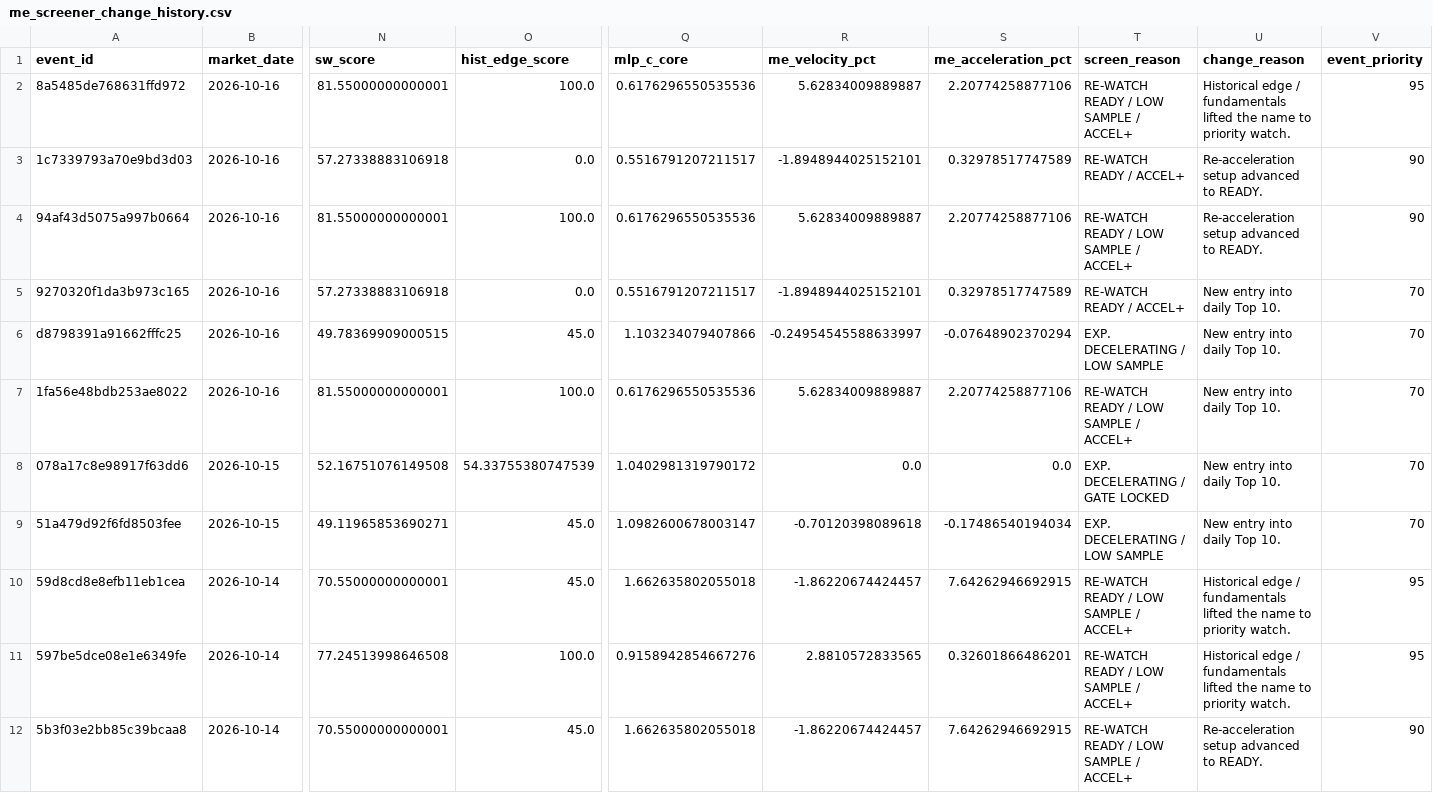
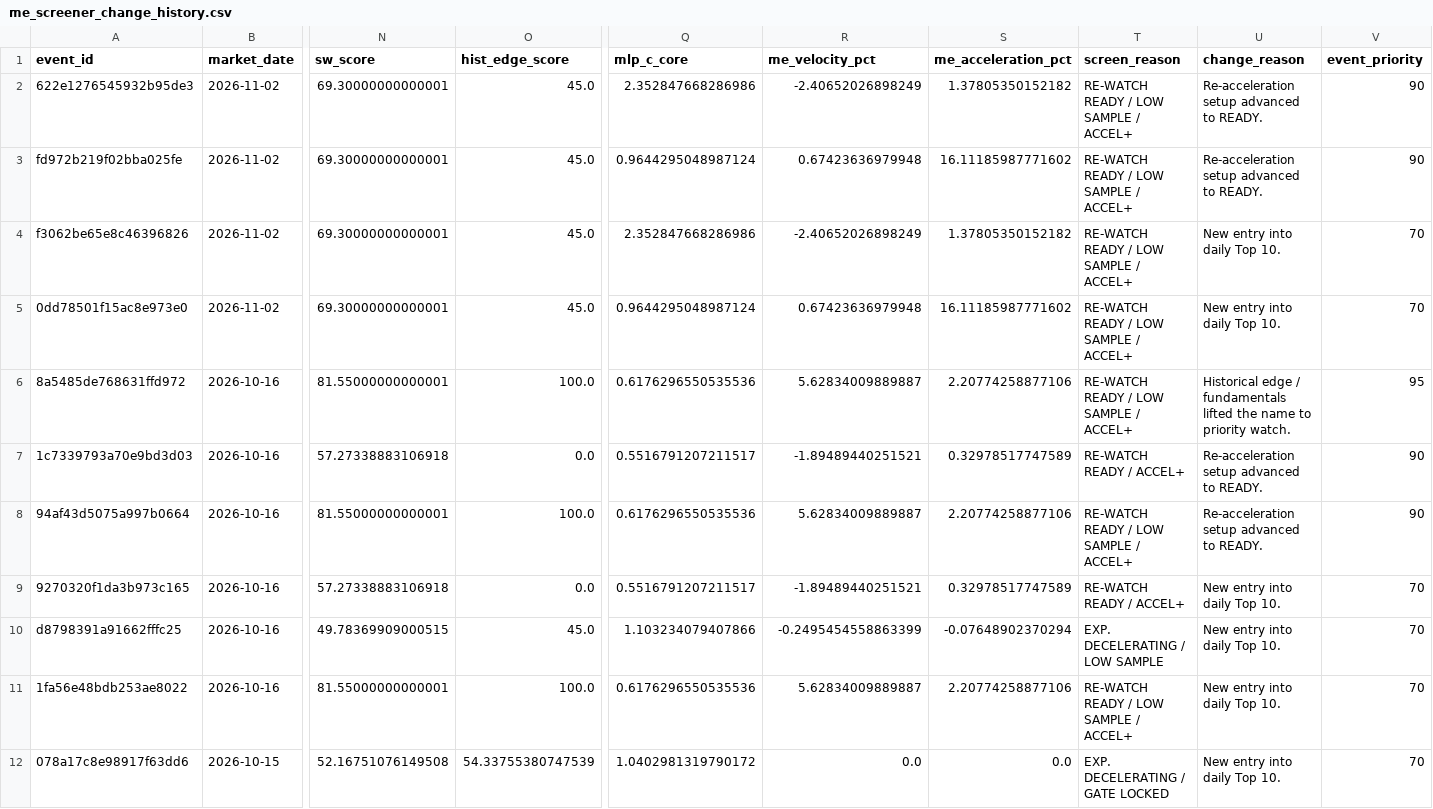
Before and after one commit to takasan-stock/stock-analyzer, a CSV file: data/multiple_expansion/me_screener_change_history.csv, drawn as a sheet; only a part is shown, gaps mark what is left out; the shorter side is filled out with more unchanged rows; addresses are those after the commit; rows hold the shown columns only; the diff names each change by its address in the sheet, - before the commit and + after, or states it on an @@ line.

```diff
--- a/data/multiple_expansion/me_screener_change_history.csv
+++ b/data/multiple_expansion/me_screener_change_history.csv
+row 2: 622e1276545932b95de3 | 2026-11-02 | 69.30000000000001 | 45.0 | 2.352847668286986 | -2.40652026898249 | 1.37805350152182 | RE-WATCH READY / LOW SAMPLE / ACCEL+ | Re-acceleration setup advanced to READY. | 90
+row 3: fd972b219f02bba025fe | 2026-11-02 | 69.30000000000001 | 45.0 | 0.9644295048987124 | 0.67423636979948 | 16.11185987771602 | RE-WATCH READY / LOW SAMPLE / ACCEL+ | Re-acceleration setup advanced to READY. | 90
+row 4: f3062be65e8c46396826 | 2026-11-02 | 69.30000000000001 | 45.0 | 2.352847668286986 | -2.40652026898249 | 1.37805350152182 | RE-WATCH READY / LOW SAMPLE / ACCEL+ | New entry into daily Top 10. | 70
+row 5: 0dd78501f15ac8e973e0 | 2026-11-02 | 69.30000000000001 | 45.0 | 0.9644295048987124 | 0.67423636979948 | 16.11185987771602 | RE-WATCH READY / LOW SAMPLE / ACCEL+ | New entry into daily Top 10. | 70
-R7 (me_velocity_pct): -1.8948944025152101
+R7 (me_velocity_pct): -1.89489440251521
-R9 (me_velocity_pct): -1.8948944025152101
+R9 (me_velocity_pct): -1.89489440251521
-R10 (me_velocity_pct): -0.24954545588633997
+R10 (me_velocity_pct): -0.2495454558863399
```
Also changed, not shown: data/multiple_expansion/me_screener_candidates.csv, data/multiple_expansion/me_screener_changes.csv, 10 other files.
